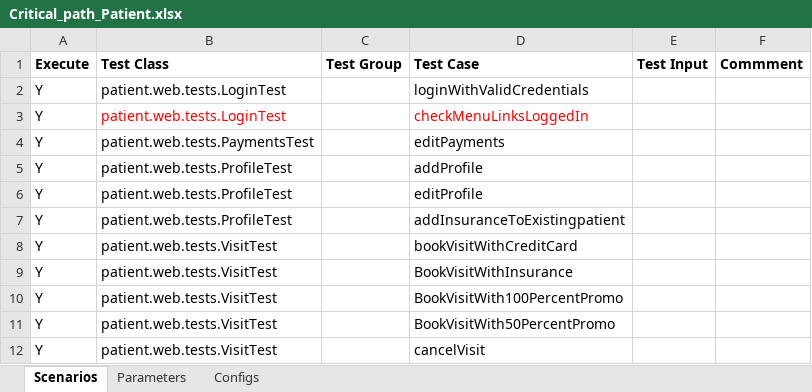
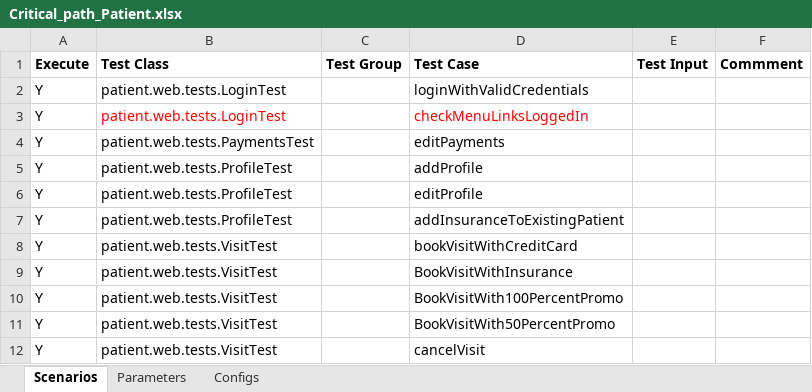
Before and after one commit to martalt89/Automation, an Excel workbook: Automation/runs/Critical_path_Patient.xlsx, sheet Scenarios, drawn as a sheet; values as stored, in another font and other column widths than the file's, no borders; the diff names each change by its address in the sheet, - before the commit and + after, or states it on an @@ line.

```diff
--- a/Automation/runs/Critical_path_Patient.xlsx (sheet Scenarios)
+++ b/Automation/runs/Critical_path_Patient.xlsx (sheet Scenarios)
-D7 (Test Case): addInsuranceToExistingpatient
+D7 (Test Case): addInsuranceToExistingPatient
```
Also changed, not shown: sheet Parameters, Automation/runs/Critical_path_OPS.xlsx, 1 other file.
